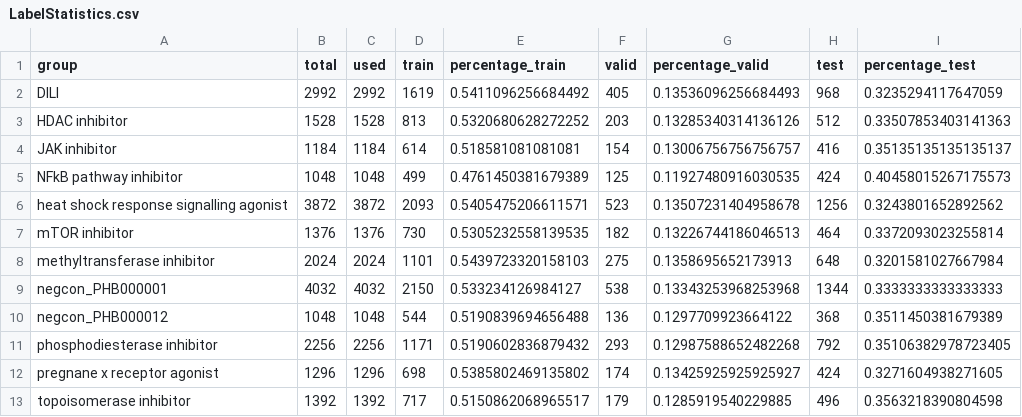
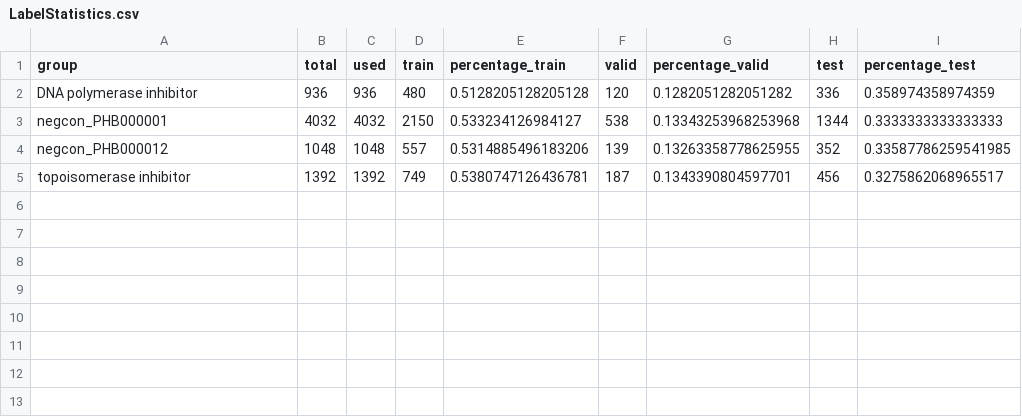
Before and after one commit to ebbabergman/MovingFiles, a CSV file: Outputs/LabelStatistics.csv, drawn as a sheet.

```diff
--- a/Outputs/LabelStatistics.csv
+++ b/Outputs/LabelStatistics.csv
@@ -1,13 +1,5 @@
 group,total,used,train,percentage_train,valid,percentage_valid,test,percentage_test
-DILI,2992,2992,1619,0.5411096256684492,405,0.13536096256684493,968,0.3235294117647059
-HDAC inhibitor,1528,1528,813,0.5320680628272252,203,0.13285340314136126,512,0.33507853403141363
-JAK inhibitor,1184,1184,614,0.518581081081081,154,0.13006756756756757,416,0.35135135135135137
-NFkB pathway inhibitor,1048,1048,499,0.4761450381679389,125,0.11927480916030535,424,0.40458015267175573
-heat shock response signalling agonist,3872,3872,2093,0.5405475206611571,523,0.13507231404958678,1256,0.3243801652892562
-mTOR inhibitor,1376,1376,730,0.5305232558139535,182,0.13226744186046513,464,0.3372093023255814
-methyltransferase inhibitor,2024,2024,1101,0.5439723320158103,275,0.1358695652173913,648,0.3201581027667984
+DNA polymerase inhibitor,936,936,480,0.5128205128205128,120,0.1282051282051282,336,0.358974358974359
 negcon_PHB000001,4032,4032,2150,0.533234126984127,538,0.13343253968253968,1344,0.3333333333333333
-negcon_PHB000012,1048,1048,544,0.5190839694656488,136,0.1297709923664122,368,0.3511450381679389
-phosphodiesterase inhibitor,2256,2256,1171,0.5190602836879432,293,0.12987588652482268,792,0.35106382978723405
-pregnane x receptor agonist,1296,1296,698,0.5385802469135802,174,0.13425925925925927,424,0.3271604938271605
-topoisomerase inhibitor,1392,1392,717,0.5150862068965517,179,0.1285919540229885,496,0.3563218390804598
+negcon_PHB000012,1048,1048,557,0.5314885496183206,139,0.13263358778625955,352,0.33587786259541985
+topoisomerase inhibitor,1392,1392,749,0.5380747126436781,187,0.1343390804597701,456,0.3275862068965517
```
Also changed, not shown: 2 other files.
